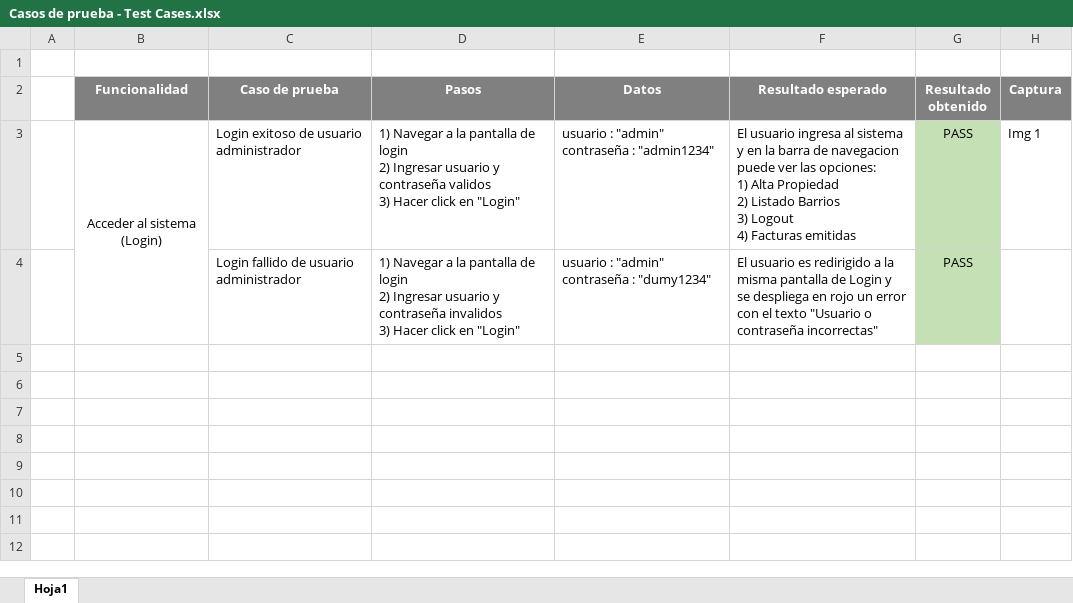
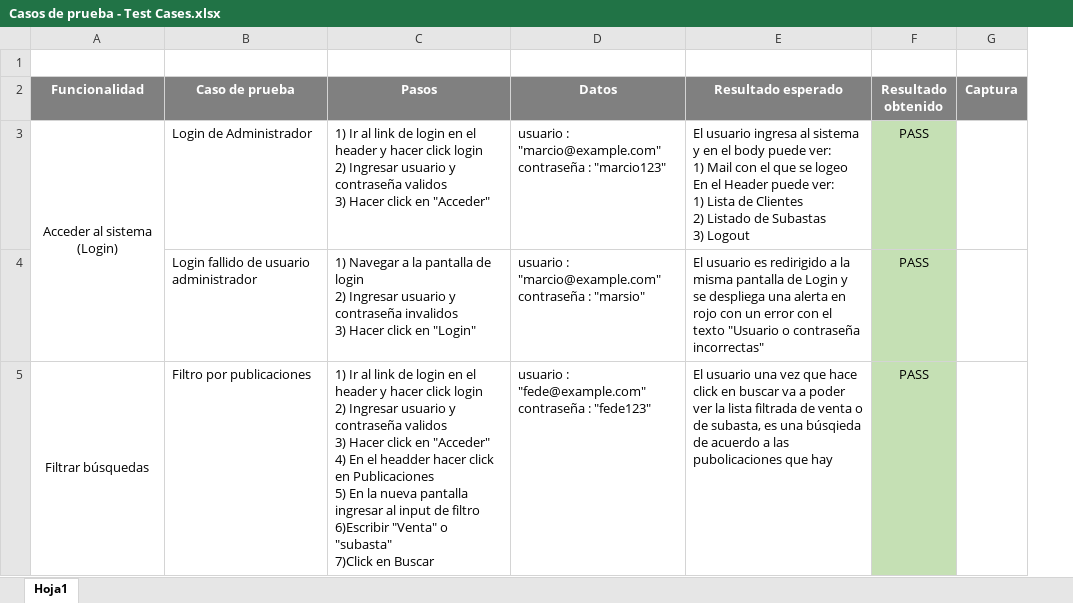
Before and after one commit to Fedef11980/VentasySubastas, an Excel workbook: Casos de prueba - Test Cases.xlsx, sheet Hoja1, drawn as a sheet; only a part is shown; values as stored, in another font and other column widths than the file's, no borders; removed rows and columns are numbered as before the commit, all else as after; ↵ is a line break in a cell; the diff covers the shown part only; the diff names each change by its address in the sheet, - before the commit and + after, or states it on an @@ line.

```diff
--- a/Casos de prueba - Test Cases.xlsx (sheet Hoja1)
+++ b/Casos de prueba - Test Cases.xlsx (sheet Hoja1)
-column A, empty
-B3 (Caso de prueba): Login exitoso de usuario administrador
+B3 (Caso de prueba): Login de Administrador
-C3 (Pasos): 1) Navegar a la pantalla de login ↵ 2) Ingresar usuario y contraseña validos ↵ 3) Hacer click en "Login"
+C3 (Pasos): 1) Ir al link de login en el header y hacer click login ↵ 2) Ingresar usuario y contraseña validos ↵ 3) Hacer click en "Acceder"
-D3 (Datos): usuario : "admin" ↵ contraseña : "admin1234"
+D3 (Datos): usuario : "marcio@example.com" ↵ contraseña : "marcio123"
-E3 (Resultado esperado): …y en la barra de navegacion puede ver las opciones: ↵ 1) Alta Propiedad ↵ 2) Listado Barrios ↵ 3) Logout ↵ 4) Facturas emitidas
+E3 (Resultado esperado): …y en el body puede ver: ↵ 1) Mail con el que se logeo ↵ En el Header puede ver: ↵ 1) Lista de Clientes ↵ 2) Listado de Subastas ↵ 3) Logout
-G3 (Captura): Img 1
+G3 (Captura): (empty)
-D4 (Datos): usuario : "admin" ↵ contraseña : "dumy1234"
+D4 (Datos): usuario : "marcio@example.com" ↵ contraseña : "marsio"
-E4 (Resultado esperado): …se despliega en rojo un error…
+E4 (Resultado esperado): …se despliega una alerta en rojo con un error…
+row 5: Filtrar búsquedas | Filtro por publicaciones | 1) Ir al link de login en el header y hacer click login ↵ 2) Ingresar usuario y contraseña validos ↵ 3) Hacer click en "Acceder" ↵ 4) En el headder hacer click en Publicaciones ↵ 5) En la nueva pantalla ingresar al input de filtro ↵ 6)Escribir "Venta" o "subasta" ↵ 7)Click en Buscar | usuario : "fede@example.com" ↵ contraseña : "fede123" | El usuario una vez que hace click en buscar va a poder ver la lista filtrada de venta o de subasta, es una búsqieda de acuerdo a las pubolicaciones que hay | PASS
```
Also changed, not shown: 3 added rows elsewhere in this sheet, 14 other files.
